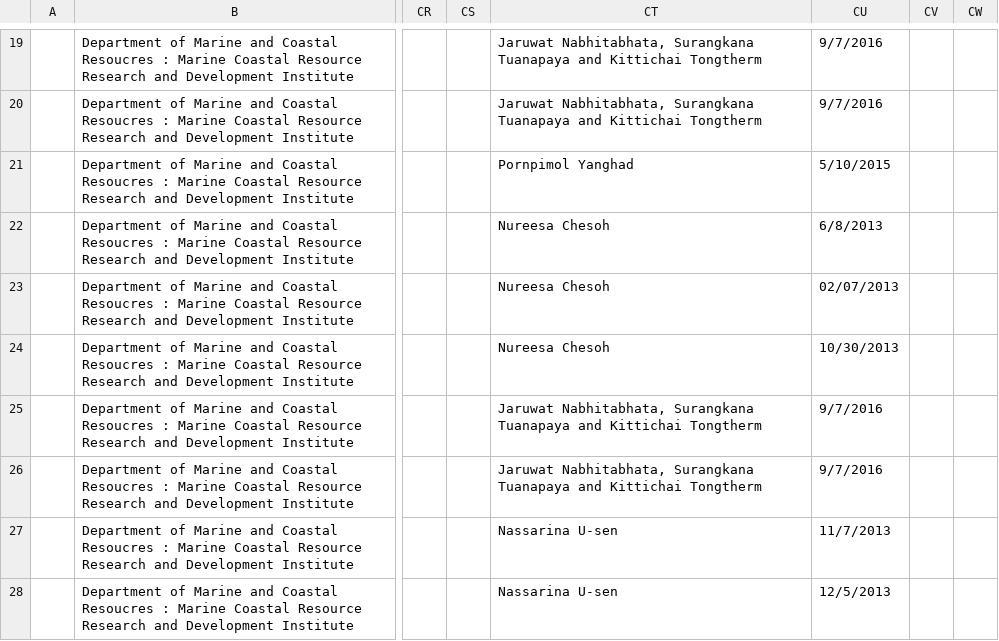
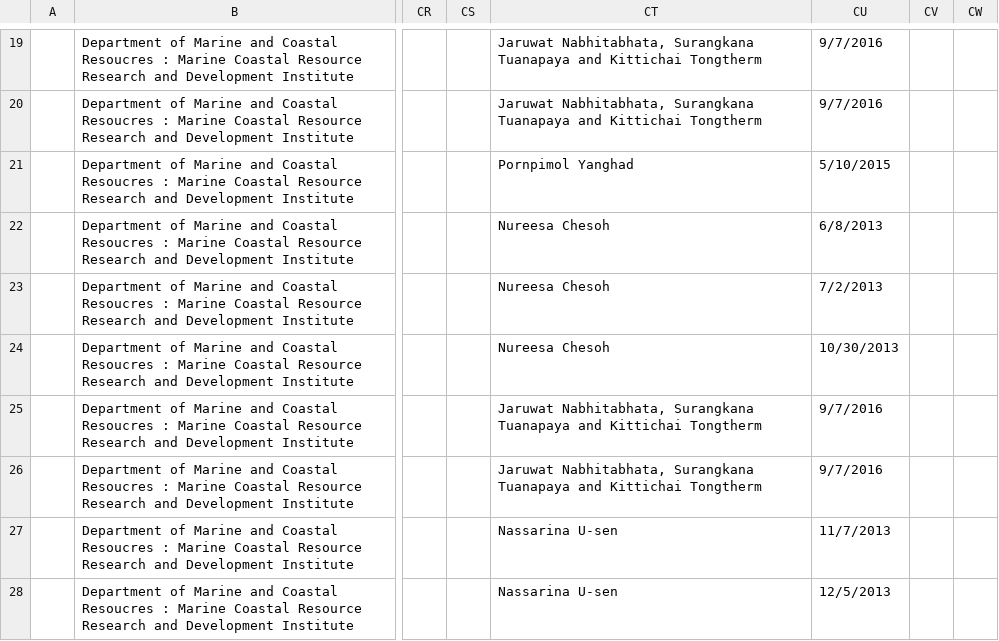
Before and after one commit to 365zocial/mrds-gdcc, a CSV file: raw_data/Cephalopoda (migrate) 2019-07-31-7-new.csv (was raw_data/Cephalopoda (migrate) 2019-07-31-7.csv), drawn as a sheet; only a part is shown, gaps mark what is left out; the diff names each change by its address in the sheet, - before the commit and + after, or states it on an @@ line.

Commit message:
edit file migrate cephalopoda 7

```diff
--- a/raw_data/Cephalopoda (migrate) 2019-07-31-7.csv
+++ b/raw_data/Cephalopoda (migrate) 2019-07-31-7-new.csv
-CU23: 02/07/2013
+CU23: 7/2/2013
```
